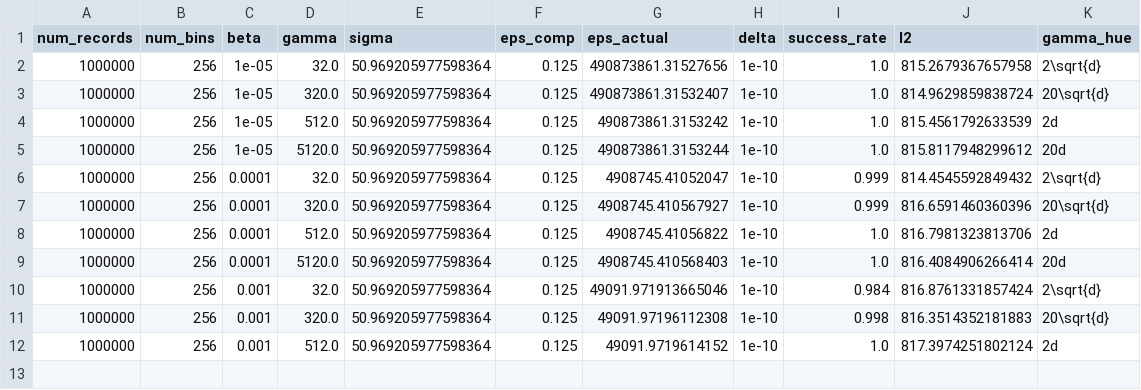
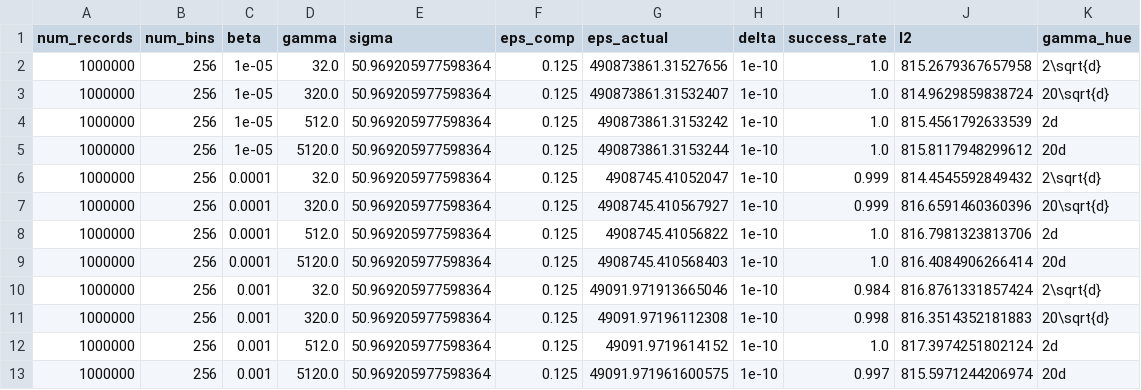
Before and after one commit to jvhs0706/GPM, a CSV file: logs/hist-da.csv, drawn as a sheet.

Commit message:
Add histogram results to logs/hist-da.csv, with num_bins=256, eps=0.125, beta=1e-3, gamma=5120.

```diff
--- a/logs/hist-da.csv
+++ b/logs/hist-da.csv
@@ -12 +12,2 @@ num_records,num_bins,beta,gamma,sigma,eps_comp,eps_actual,delta,success_rate,l2,
 1000000,256,0.001,512.0,50.969205977598364,0.125,49091.9719614152,1e-10,1.0,817.3974251802124,2d
+1000000,256,0.001,5120.0,50.969205977598364,0.125,49091.971961600575,1e-10,0.997,815.5971244206974,20d
```
